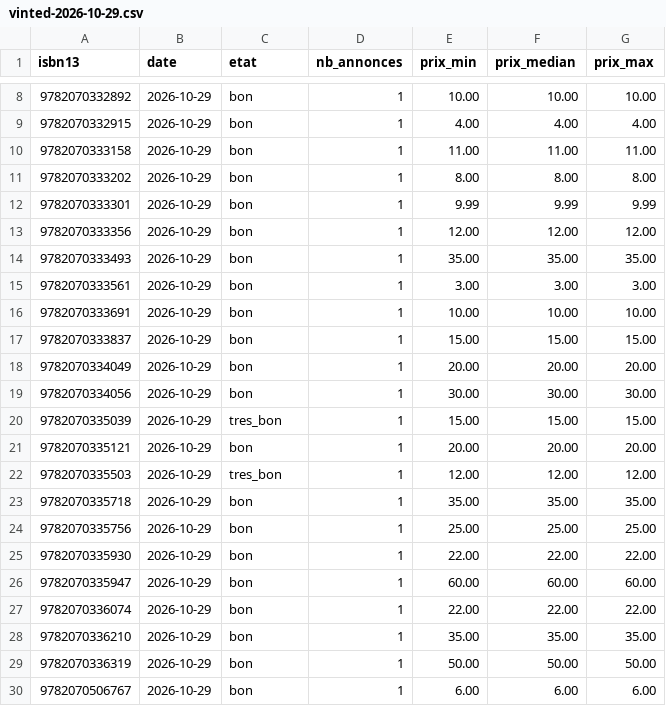
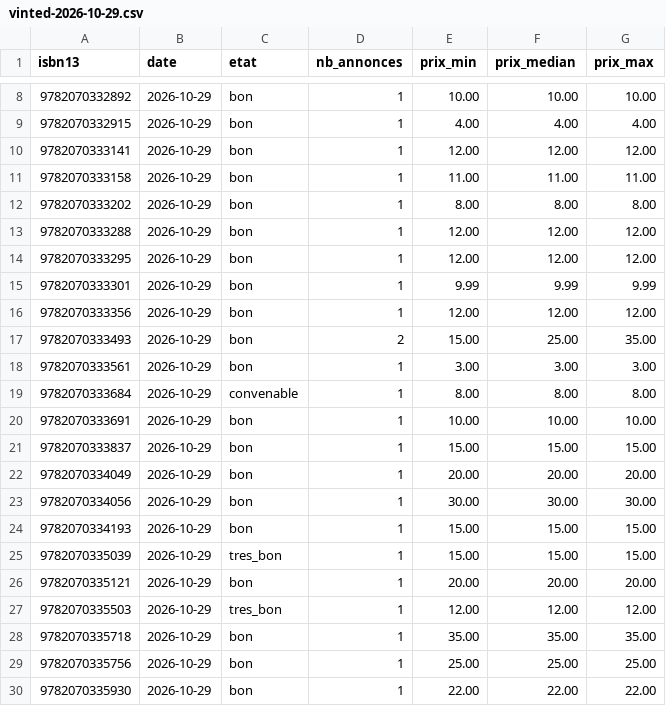
Before and after one commit to loliba92/LDVELH, a CSV file: data/raw/occasion/vinted-2026-10-29.csv, drawn as a sheet; only a part is shown, gaps mark what is left out; the shorter side is filled out with more unchanged rows.

```diff
--- a/data/raw/occasion/vinted-2026-10-29.csv
+++ b/data/raw/occasion/vinted-2026-10-29.csv
@@ -9,8 +9,12 @@ isbn13,date,etat,nb_annonces,prix_min,prix_median,prix_max
 9782070332915,2026-10-29,bon,1,4.00,4.00,4.00
+9782070333141,2026-10-29,bon,1,12.00,12.00,12.00
 9782070333158,2026-10-29,bon,1,11.00,11.00,11.00
 9782070333202,2026-10-29,bon,1,8.00,8.00,8.00
+9782070333288,2026-10-29,bon,1,12.00,12.00,12.00
+9782070333295,2026-10-29,bon,1,12.00,12.00,12.00
 9782070333301,2026-10-29,bon,1,9.99,9.99,9.99
 9782070333356,2026-10-29,bon,1,12.00,12.00,12.00
-9782070333493,2026-10-29,bon,1,35.00,35.00,35.00
+9782070333493,2026-10-29,bon,2,15.00,25.00,35.00
 9782070333561,2026-10-29,bon,1,3.00,3.00,3.00
+9782070333684,2026-10-29,convenable,1,8.00,8.00,8.00
 9782070333691,2026-10-29,bon,1,10.00,10.00,10.00
@@ -19,2 +23,3 @@ isbn13,date,etat,nb_annonces,prix_min,prix_median,prix_max
 9782070334056,2026-10-29,bon,1,30.00,30.00,30.00
+9782070334193,2026-10-29,bon,1,15.00,15.00,15.00
 9782070335039,2026-10-29,tres_bon,1,15.00,15.00,15.00
```
Also changed, not shown: data/raw/occasion/annonces-vinted-2026-10-29.csv, 7 other files.
